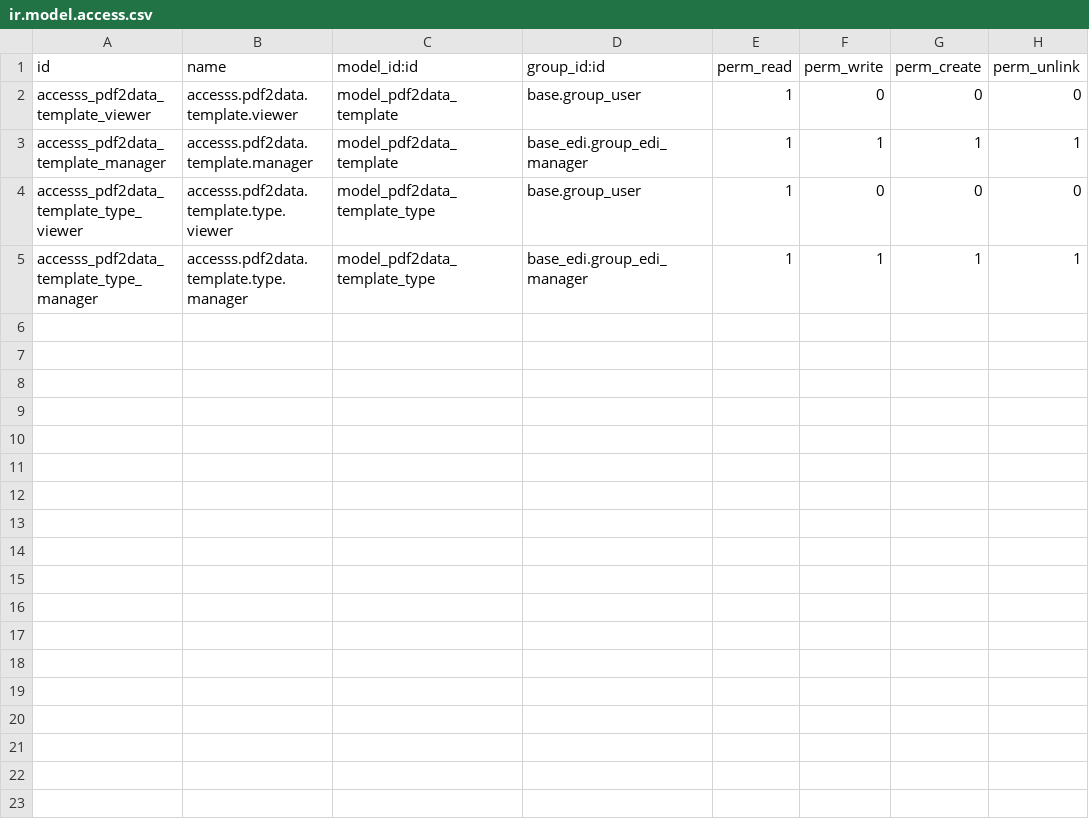
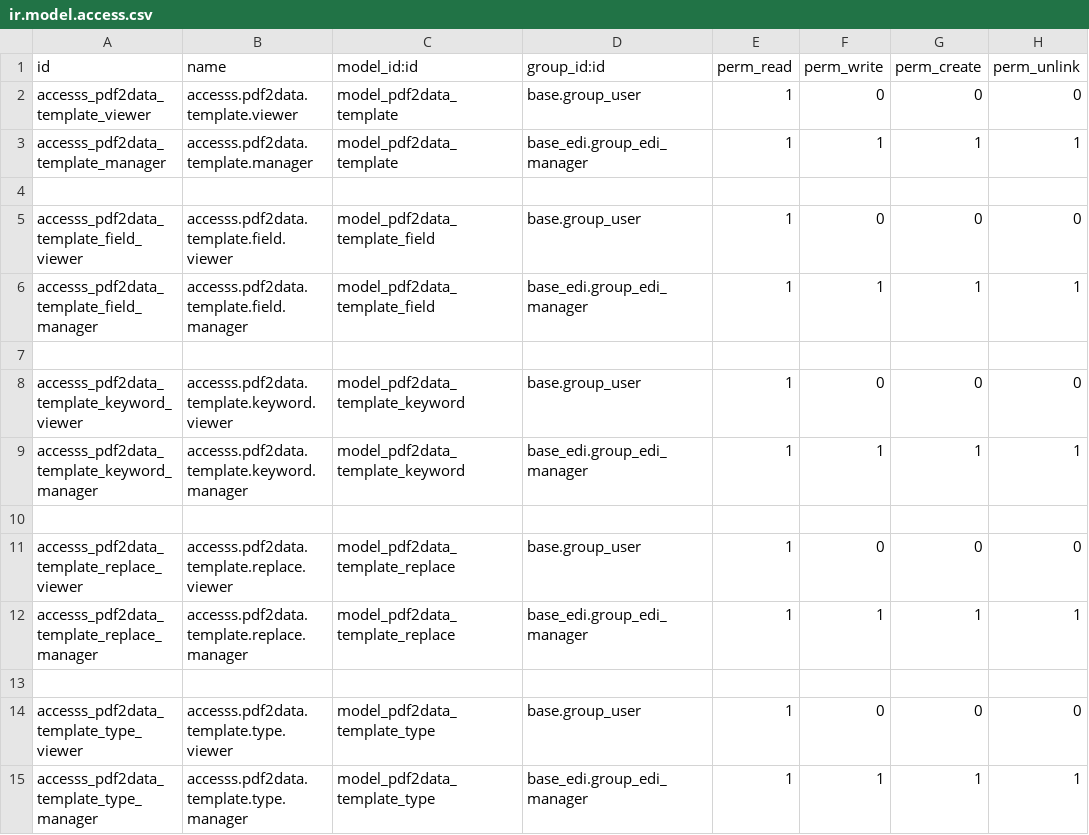
Before and after one commit to OCA/edi, a CSV file: edi_pdf2data_oca/security/ir.model.access.csv, drawn as a sheet; the diff names each change by its address in the sheet, - before the commit and + after, or states it on an @@ line.

Commit message:
[IMP] edi_pdf2data: Remove yml dependancies

```diff
--- a/edi_pdf2data_oca/security/ir.model.access.csv
+++ b/edi_pdf2data_oca/security/ir.model.access.csv
+row 4: (empty)
+row 5: accesss_pdf2data_template_field_viewer | accesss.pdf2data.template.field.viewer | model_pdf2data_template_field | base.group_user | 1 | 0 | 0 | 0
+row 6: accesss_pdf2data_template_field_manager | accesss.pdf2data.template.field.manager | model_pdf2data_template_field | base_edi.group_edi_manager | 1 | 1 | 1 | 1
+row 7: (empty)
+row 8: accesss_pdf2data_template_keyword_viewer | accesss.pdf2data.template.keyword.viewer | model_pdf2data_template_keyword | base.group_user | 1 | 0 | 0 | 0
+row 9: accesss_pdf2data_template_keyword_manager | accesss.pdf2data.template.keyword.manager | model_pdf2data_template_keyword | base_edi.group_edi_manager | 1 | 1 | 1 | 1
+row 10: (empty)
+row 11: accesss_pdf2data_template_replace_viewer | accesss.pdf2data.template.replace.viewer | model_pdf2data_template_replace | base.group_user | 1 | 0 | 0 | 0
+row 12: accesss_pdf2data_template_replace_manager | accesss.pdf2data.template.replace.manager | model_pdf2data_template_replace | base_edi.group_edi_manager | 1 | 1 | 1 | 1
+row 13: (empty)
```
Also changed, not shown: 10 other files.
